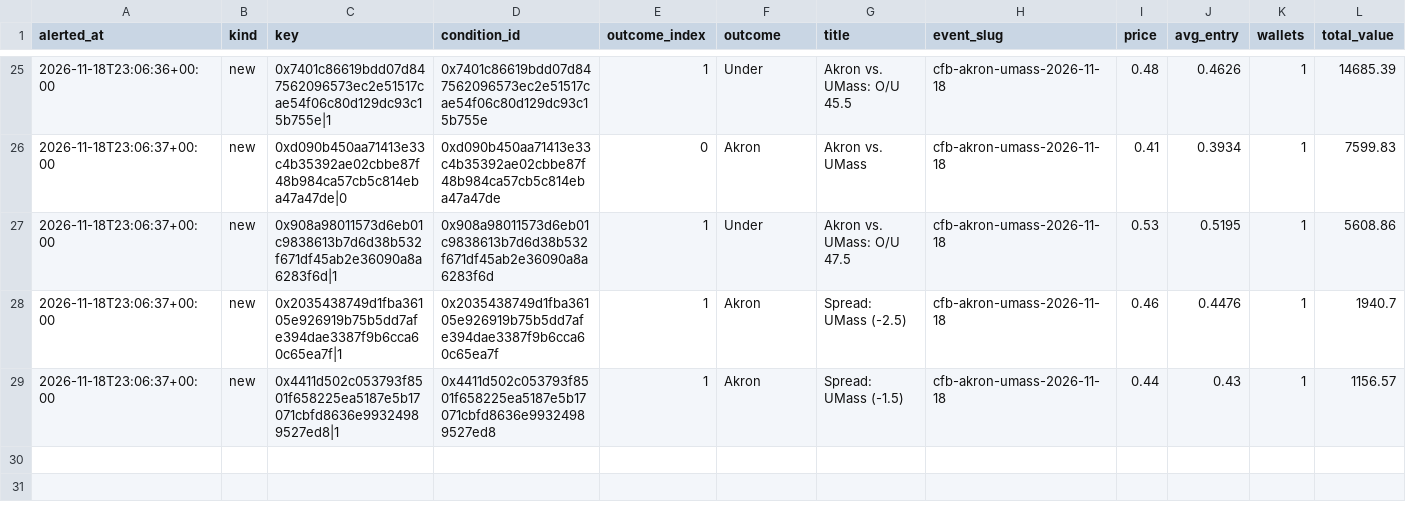
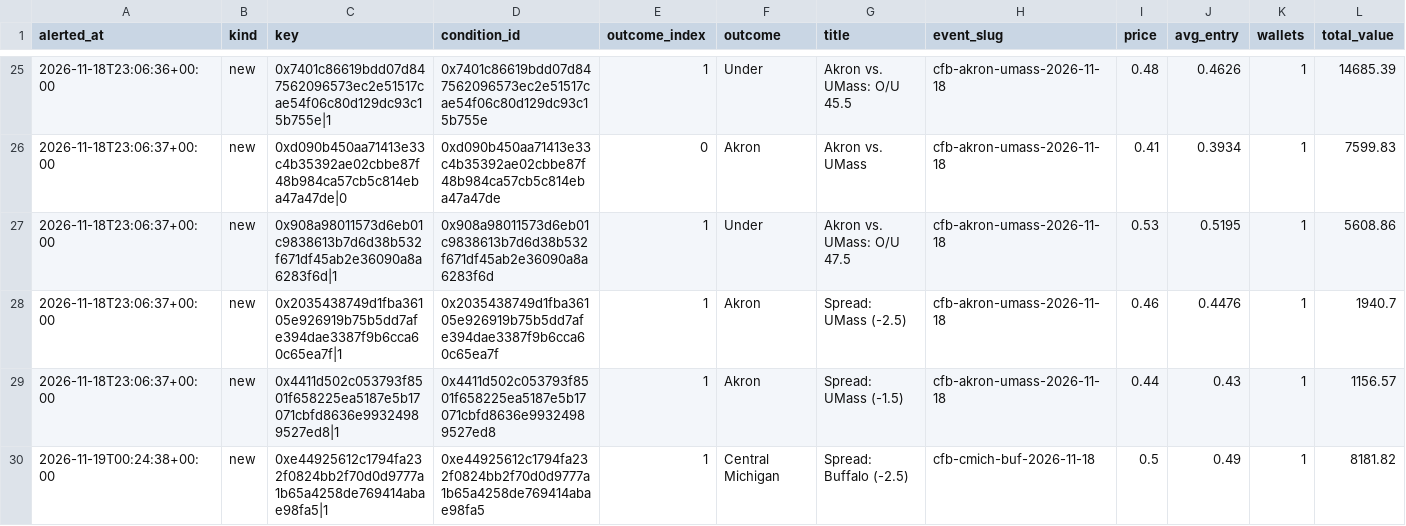
Before and after one commit to hunterscottsmith2-ctrl/polytail, a CSV file: signals_early.csv, drawn as a sheet; only a part is shown, gaps mark what is left out; rows hold the shown columns only; the diff names each change by its address in the sheet, - before the commit and + after, or states it on an @@ line.

```diff
--- a/signals_early.csv
+++ b/signals_early.csv
+row 30: 2026-11-19T00:24:38+00:00 | new | 0xe44925612c1794fa232f0824bb2f70d0d9777a1b65a4258de769414abae98fa5|1 | 0xe44925612c1794fa232f0824bb2f70d0d9777a1b65a4258de769414abae98fa5 | 1 | Central Michigan | Spread: Buffalo (-2.5) | cfb-cmich-buf-2026-11-18 | 0.5 | 0.49 | 1 | 8181.82
```
Also changed, not shown: fills.csv, fills_early.csv, 5 other files.
